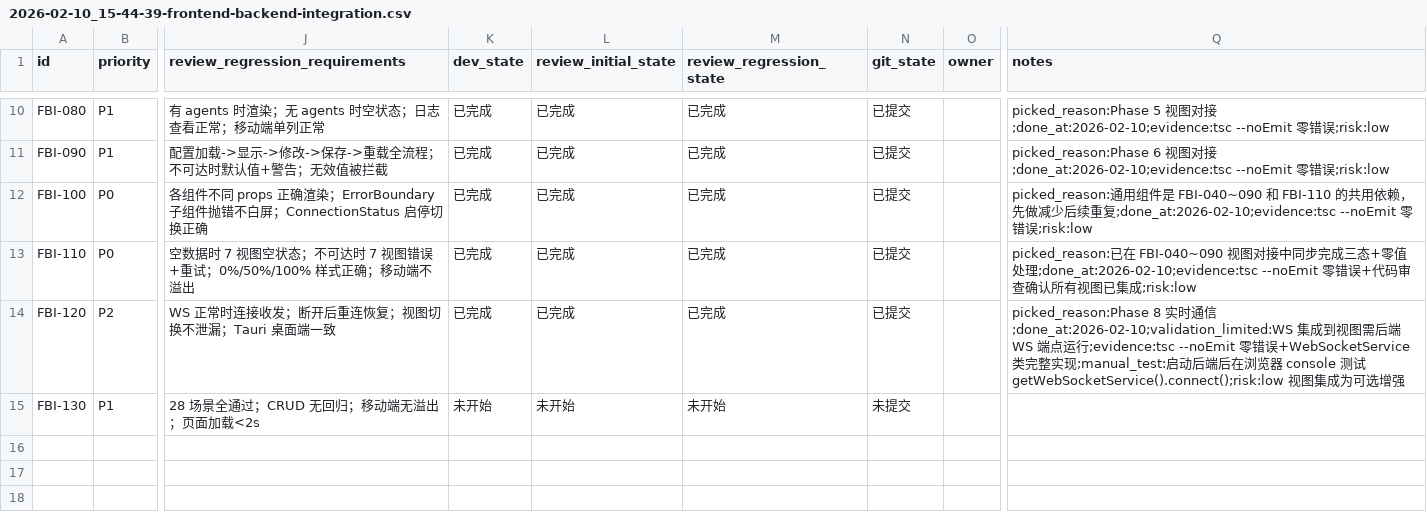
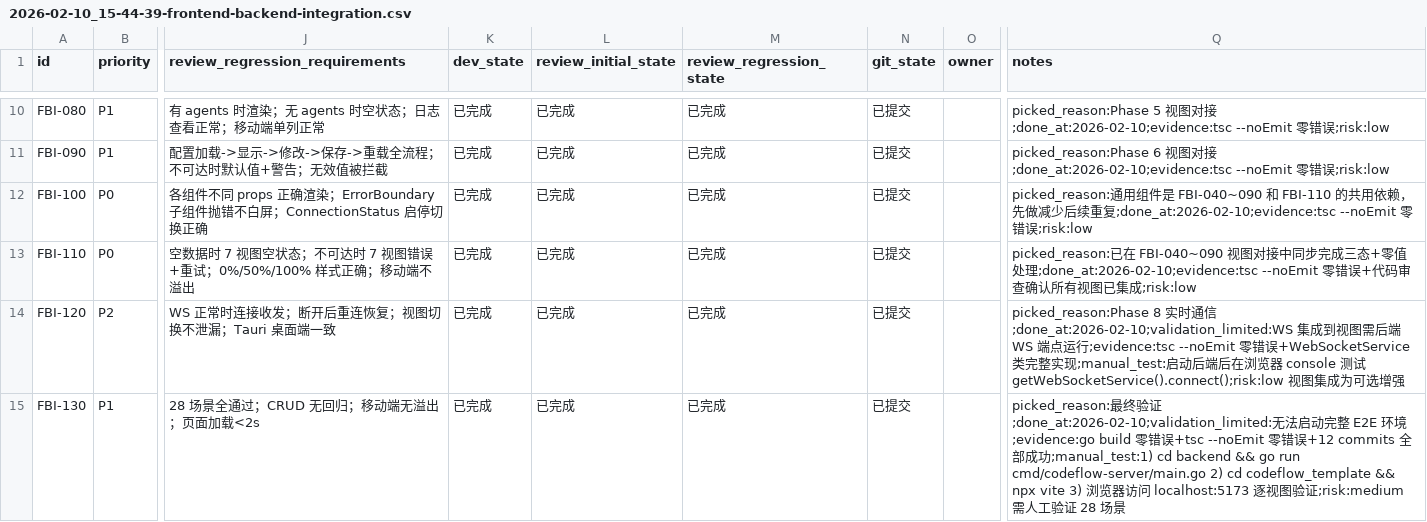
Before and after one commit to XingLingQAQ/Codeflow, a CSV file: issues/2026-02-10_15-44-39-frontend-backend-integration.csv, drawn as a sheet; only a part is shown, gaps mark what is left out; the diff names each change by its address in the sheet, - before the commit and + after, or states it on an @@ line.

```diff
--- a/issues/2026-02-10_15-44-39-frontend-backend-integration.csv
+++ b/issues/2026-02-10_15-44-39-frontend-backend-integration.csv
-K15 (dev_state): 未开始
+K15 (dev_state): 已完成
-L15 (review_initial_state): 未开始
+L15 (review_initial_state): 已完成
-M15 (review_regression_state): 未开始
+M15 (review_regression_state): 已完成
-N15 (git_state): 未提交
+N15 (git_state): 已提交
-Q15 (notes): (empty)
+Q15 (notes): picked_reason:最终验证;done_at:2026-02-10;validation_limited:无法启动完整 E2E 环境;evidence:go build 零错误+tsc --noEmit 零错误+12 commits 全部成功;manual_test:1) cd backend && go run cmd/codeflow-server/main.go 2) cd codeflow_template && npx vite 3) 浏览器访问 localhost:5173 逐视图验证;risk:medium 需人工验证 28 场景
```
